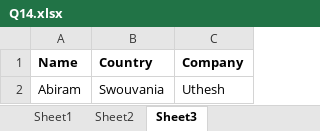
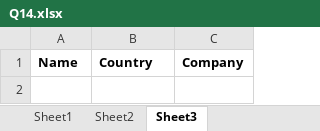
Before and after one commit to SteffinRayen/fluffy-chainsaw, an Excel workbook: LIBA14/files/Q14.xlsx, sheet Sheet3, drawn as a sheet; values as stored, in another font and other column widths than the file's, no borders; the diff names each change by its address in the sheet, - before the commit and + after, or states it on an @@ line.

```diff
--- a/LIBA14/files/Q14.xlsx (sheet Sheet3)
+++ b/LIBA14/files/Q14.xlsx (sheet Sheet3)
-row 2: Abiram | Swouvania | Uthesh
```
Also changed, not shown: LIBA14/files/Q11.xlsx, LIBA14/files/Q13.xlsx, 8 other files.
